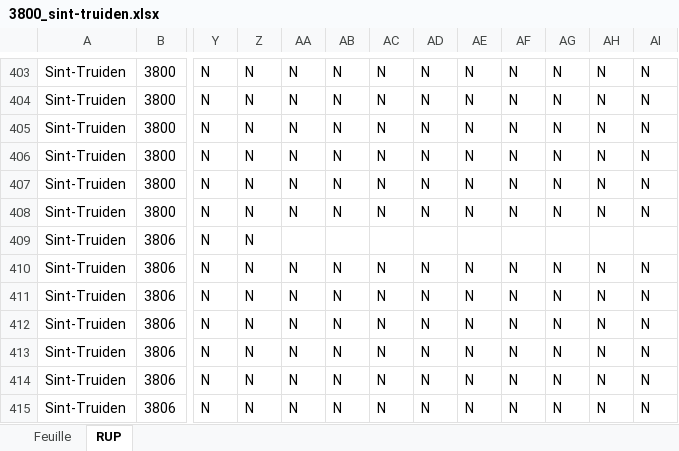
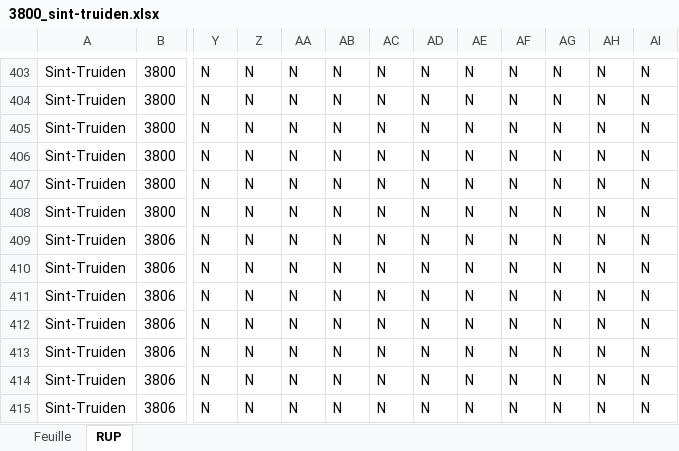
Before and after one commit to Mikajy01/walon-mpa-belgique-cloud, an Excel workbook: state/3800_sint-truiden.xlsx, sheet RUP, drawn as a sheet; only a part is shown, gaps mark what is left out; values as stored, in another font and other column widths than the file's, no borders; the diff names each change by its address in the sheet, - before the commit and + after, or states it on an @@ line.

```diff
--- a/state/3800_sint-truiden.xlsx (sheet RUP)
+++ b/state/3800_sint-truiden.xlsx (sheet RUP)
-AA409: (empty)
+AA409: N
-AB409: (empty)
+AB409: N
-AC409: (empty)
+AC409: N
-AD409: (empty)
+AD409: N
-AE409: (empty)
+AE409: N
-AF409: (empty)
+AF409: N
-AG409: (empty)
+AG409: N
-AH409: (empty)
+AH409: N
-AI409: (empty)
+AI409: N
```
Also changed, not shown: 1 other file.
